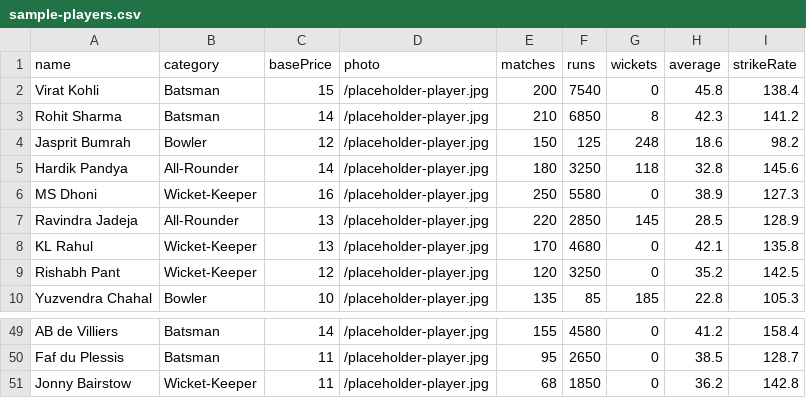
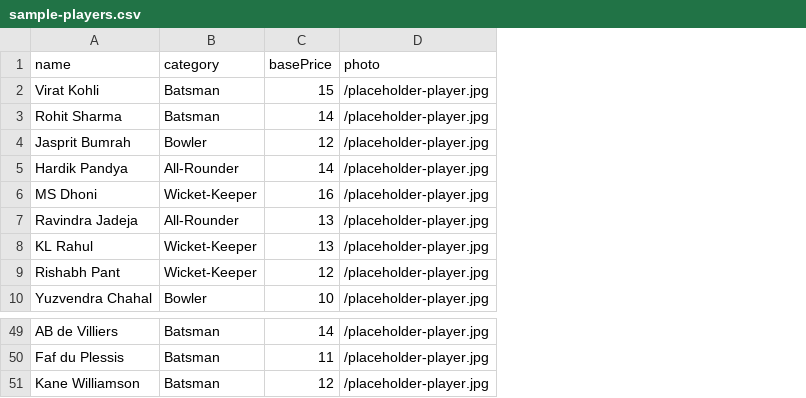
Before and after one commit to prathamesh-lohar/APLplayerAuction, a CSV file: sample-players.csv, drawn as a sheet; only a part is shown, gaps mark what is left out; removed rows and columns are numbered as before the commit, all else as after; the diff names each change by its address in the sheet, - before the commit and + after, or states it on an @@ line.

```diff
--- a/sample-players.csv
+++ b/sample-players.csv
-column E (matches), rows 2-10: 200 | 210 | 150 | 180 | 250 | 220 | 170 | 120 | 135; rows 49-50: 155 | 95
-column F (runs), rows 2-10: 7540 | 6850 | 125 | 3250 | 5580 | 2850 | 4680 | 3250 | 85; rows 49-50: 4580 | 2650
-column G (wickets), rows 2-10: 0 | 8 | 248 | 118 | 0 | 145 | 0 | 0 | 185; rows 49-50: 0 | 0
-column H (average), rows 2-10: 45.8 | 42.3 | 18.6 | 32.8 | 38.9 | 28.5 | 42.1 | 35.2 | 22.8; rows 49-50: 41.2 | 38.5
-column I (strikeRate), rows 2-10: 138.4 | 141.2 | 98.2 | 145.6 | 127.3 | 128.9 | 135.8 | 142.5 | 105.3; rows 49-50: 158.4 | 128.7
-row 51: Jonny Bairstow | Wicket-Keeper | 11 | /placeholder-player.jpg | 68 | 1850 | 0 | 36.2 | 142.8
+row 51: Kane Williamson | Batsman | 12 | /placeholder-player.jpg
```
Also changed, not shown: 6 other files.
